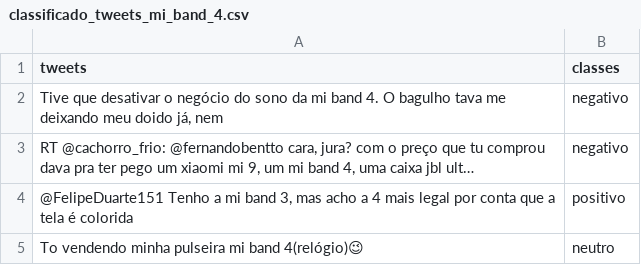
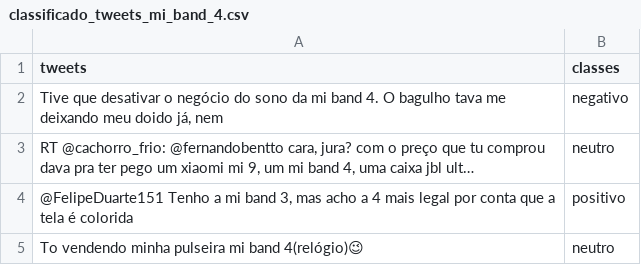
Before and after one commit to malufreitas/mineracao-de-opiniao, a CSV file: atual/classificado_tweets_mi_band_4.csv, drawn as a sheet; only a part is shown.

```diff
--- a/atual/classificado_tweets_mi_band_4.csv
+++ b/atual/classificado_tweets_mi_band_4.csv
@@ -2,3 +2,3 @@ tweets,classes
 "Tive que desativar o negócio do sono da mi band 4. O bagulho tava me deixando meu doido já, nem",negativo
-"RT @cachorro_frio: @fernandobentto cara, jura? com o preço que tu comprou dava pra ter pego um xiaomi mi 9, um mi band 4, uma caixa jbl ult…",negativo
+"RT @cachorro_frio: @fernandobentto cara, jura? com o preço que tu comprou dava pra ter pego um xiaomi mi 9, um mi band 4, uma caixa jbl ult…",neutro
 "@FelipeDuarte151 Tenho a mi band 3, mas acho a 4 mais legal por conta que a tela é colorida",positivo
```
Also changed, not shown: atual/tweets_mi_band_4.csv, 4 other files.
